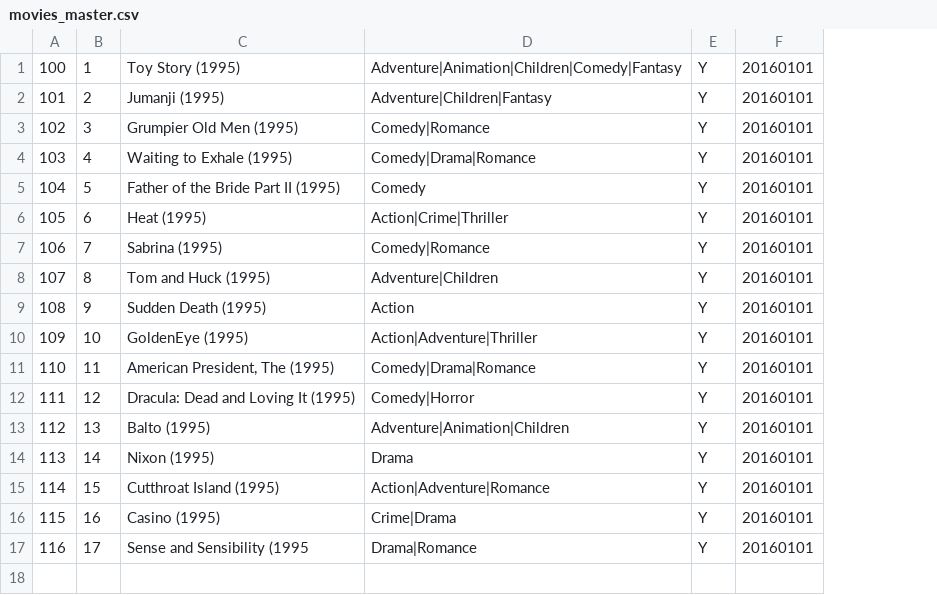
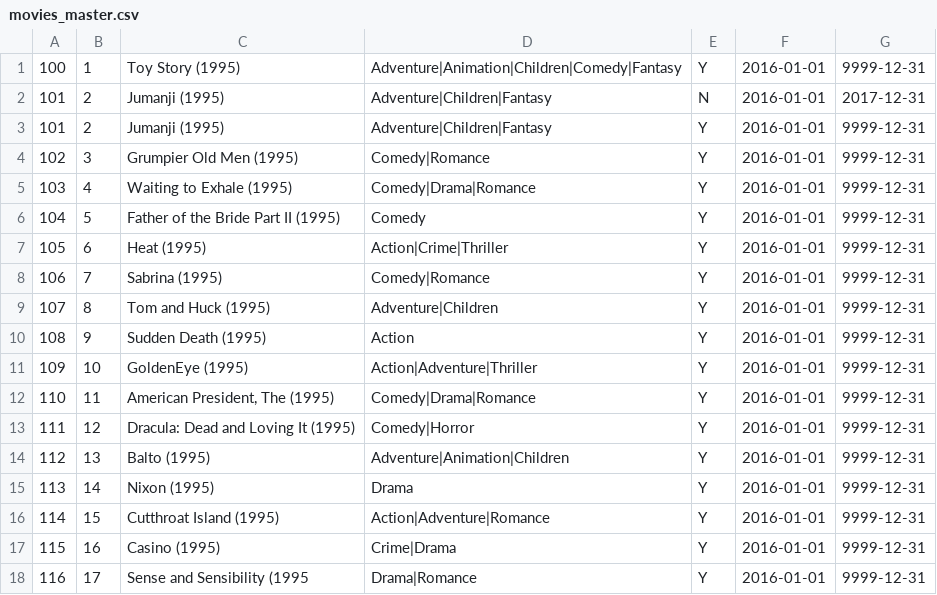
Before and after one commit to sahni213120/SparkRDDs, a CSV file: src/main/resources/movies_master.csv, drawn as a sheet; removed rows and columns are numbered as before the commit, all else as after; the diff names each change by its address in the sheet, - before the commit and + after, or states it on an @@ line.

```diff
--- a/src/main/resources/movies_master.csv
+++ b/src/main/resources/movies_master.csv
-column F, rows 1-17: all 20160101
+column F, row 1: 2016-01-01; rows 3-18: all 2016-01-01
+column G, row 1: 9999-12-31; rows 3-18: all 9999-12-31
+row 2: 101 | 2 | Jumanji (1995) | Adventure|Children|Fantasy | N | 2016-01-01 | 2017-12-31
```
Also changed, not shown: 4 other files.
